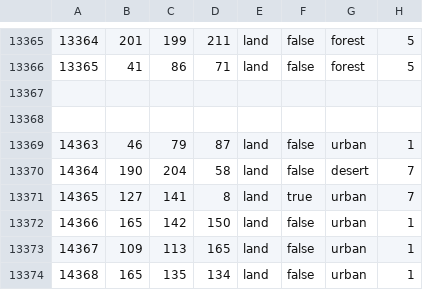
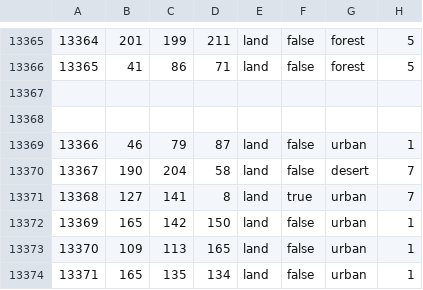
Before and after one commit to mariupolbase/90x, a CSV file: map/definition.csv, drawn as a sheet; only a part is shown, gaps mark what is left out.

```diff
--- a/map/definition.csv
+++ b/map/definition.csv
@@ -13368,7 +13368,7 @@
 
-14363;46;79;87;land;false;urban;1
-14364;190;204;58;land;false;desert;7
-14365;127;141;8;land;true;urban;7
-14366;165;142;150;land;false;urban;1
-14367;109;113;165;land;false;urban;1
-14368;165;135;134;land;false;urban;1
+13366;46;79;87;land;false;urban;1
+13367;190;204;58;land;false;desert;7
+13368;127;141;8;land;true;urban;7
+13369;165;142;150;land;false;urban;1
+13370;109;113;165;land;false;urban;1
+13371;165;135;134;land;false;urban;1
```
Also changed, not shown: 18 other files.
